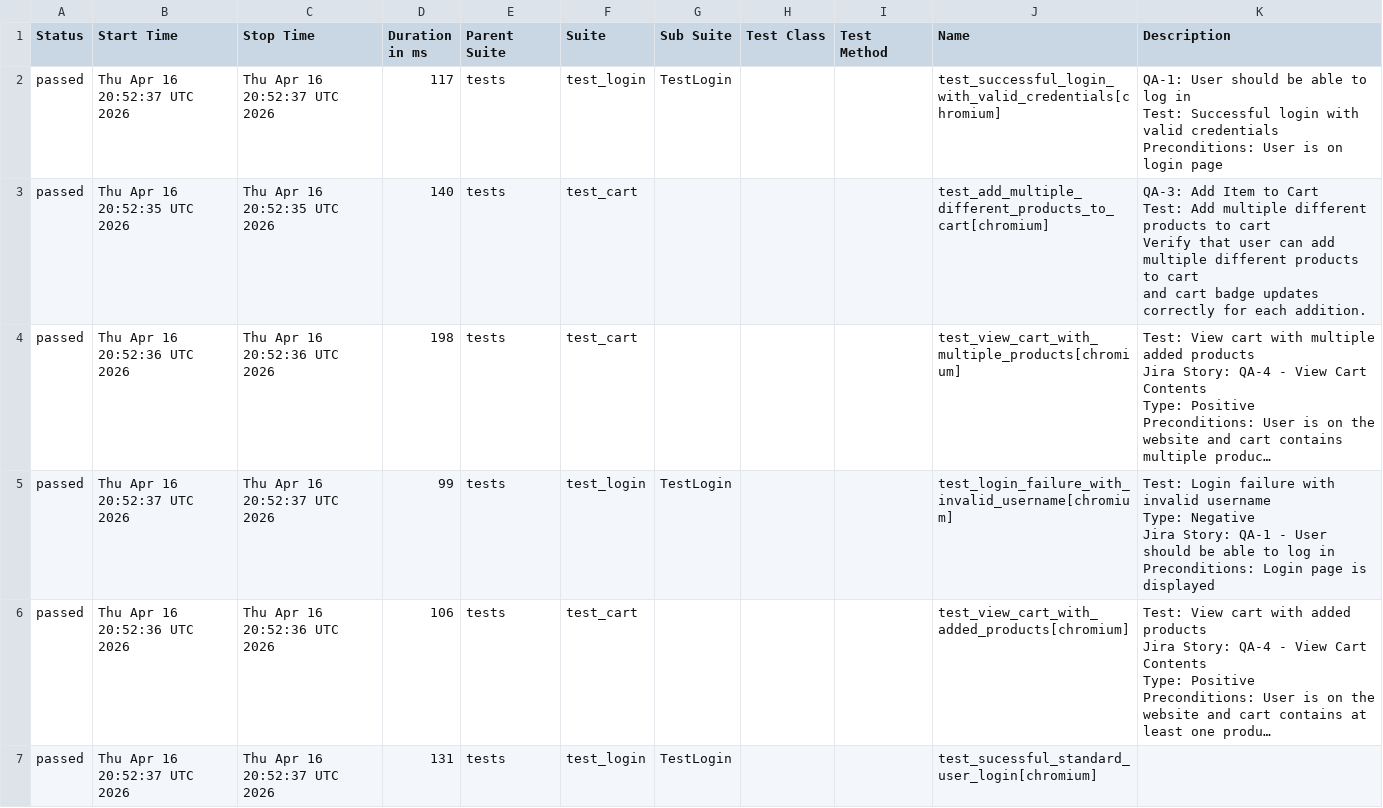
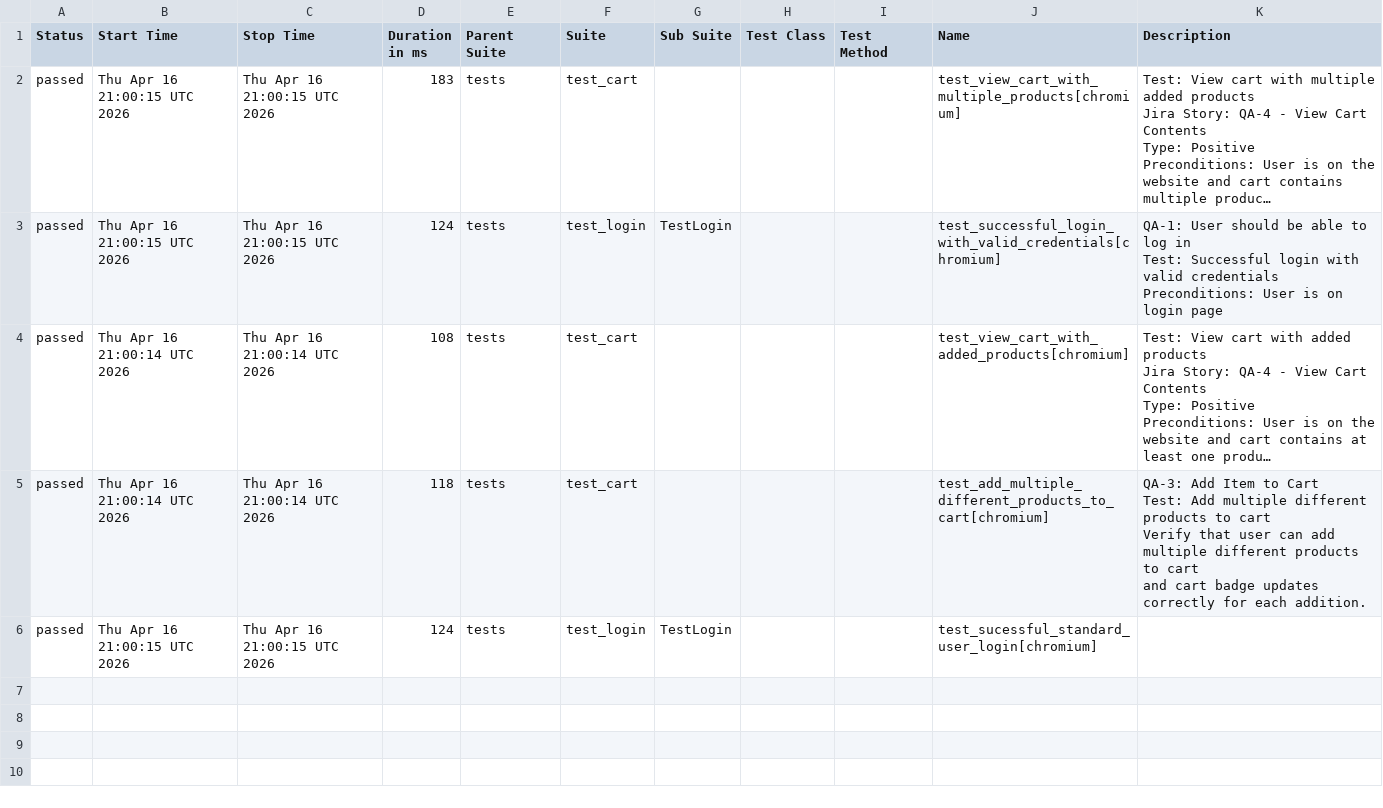
Before and after one commit to chitrapandey123/playwright-python, a CSV file: allure-history/data/suites.csv, drawn as a sheet; long unchanged cells end in …; removed rows and columns are numbered as before the commit, all else as after; ↵ is a line break in a cell; the diff names each change by its address in the sheet, - before the commit and + after, or states it on an @@ line.

```diff
--- a/allure-history/data/suites.csv
+++ b/allure-history/data/suites.csv
-row 2: passed | Thu Apr 16 20:52:37 UTC 2026 | Thu Apr 16 20:52:37 UTC 2026 | 117 | tests | test_login | TestLogin |  |  | test_successful_login_with_valid_credentials[chromium] | QA-1: User should be able to log in ↵ Test: Successful login with valid credentials ↵ Preconditions: User is on login page
-row 3: passed | Thu Apr 16 20:52:35 UTC 2026 | Thu Apr 16 20:52:35 UTC 2026 | 140 | tests | test_cart |  |  |  | test_add_multiple_different_products_to_cart[chromium] | QA-3: Add Item to Cart ↵ Test: Add multiple different products to cart ↵ Verify that user can add multiple different products to cart ↵ and cart badge updates correctly for each addition.
-B2 (Start Time): Thu Apr 16 20:52:36 UTC 2026
+B2 (Start Time): Thu Apr 16 21:00:15 UTC 2026
-C2 (Stop Time): Thu Apr 16 20:52:36 UTC 2026
+C2 (Stop Time): Thu Apr 16 21:00:15 UTC 2026
-D2 (Duration in ms): 198
+D2 (Duration in ms): 183
-B3 (Start Time): Thu Apr 16 20:52:37 UTC 2026
+B3 (Start Time): Thu Apr 16 21:00:15 UTC 2026
-C3 (Stop Time): Thu Apr 16 20:52:37 UTC 2026
+C3 (Stop Time): Thu Apr 16 21:00:15 UTC 2026
-D3 (Duration in ms): 99
+D3 (Duration in ms): 124
-J3 (Name): test_login_failure_with_invalid_username[chromium]
+J3 (Name): test_successful_login_with_valid_credentials[chromium]
-K3 (Description): Test: Login failure with invalid username ↵ Type: Negative ↵ Jira Story: QA-1 - User should be able to log in ↵ Preconditions: Login page is displayed
+K3 (Description): QA-1: User should be able to log in ↵ Test: Successful login with valid credentials ↵ Preconditions: User is on login page
-B4 (Start Time): Thu Apr 16 20:52:36 UTC 2026
+B4 (Start Time): Thu Apr 16 21:00:14 UTC 2026
-C4 (Stop Time): Thu Apr 16 20:52:36 UTC 2026
+C4 (Stop Time): Thu Apr 16 21:00:14 UTC 2026
-D4 (Duration in ms): 106
+D4 (Duration in ms): 108
+row 5: passed | Thu Apr 16 21:00:14 UTC 2026 | Thu Apr 16 21:00:14 UTC 2026 | 118 | tests | test_cart |  |  |  | test_add_multiple_different_products_to_cart[chromium] | QA-3: Add Item to Cart ↵ Test: Add multiple different products to cart ↵ Verify that user can add multiple different products to cart ↵ and cart badge updates correctly for each addition.
-B6 (Start Time): Thu Apr 16 20:52:37 UTC 2026
+B6 (Start Time): Thu Apr 16 21:00:15 UTC 2026
-C6 (Stop Time): Thu Apr 16 20:52:37 UTC 2026
+C6 (Stop Time): Thu Apr 16 21:00:15 UTC 2026
-D6 (Duration in ms): 131
+D6 (Duration in ms): 124
```
Also changed, not shown: 28 other files.
